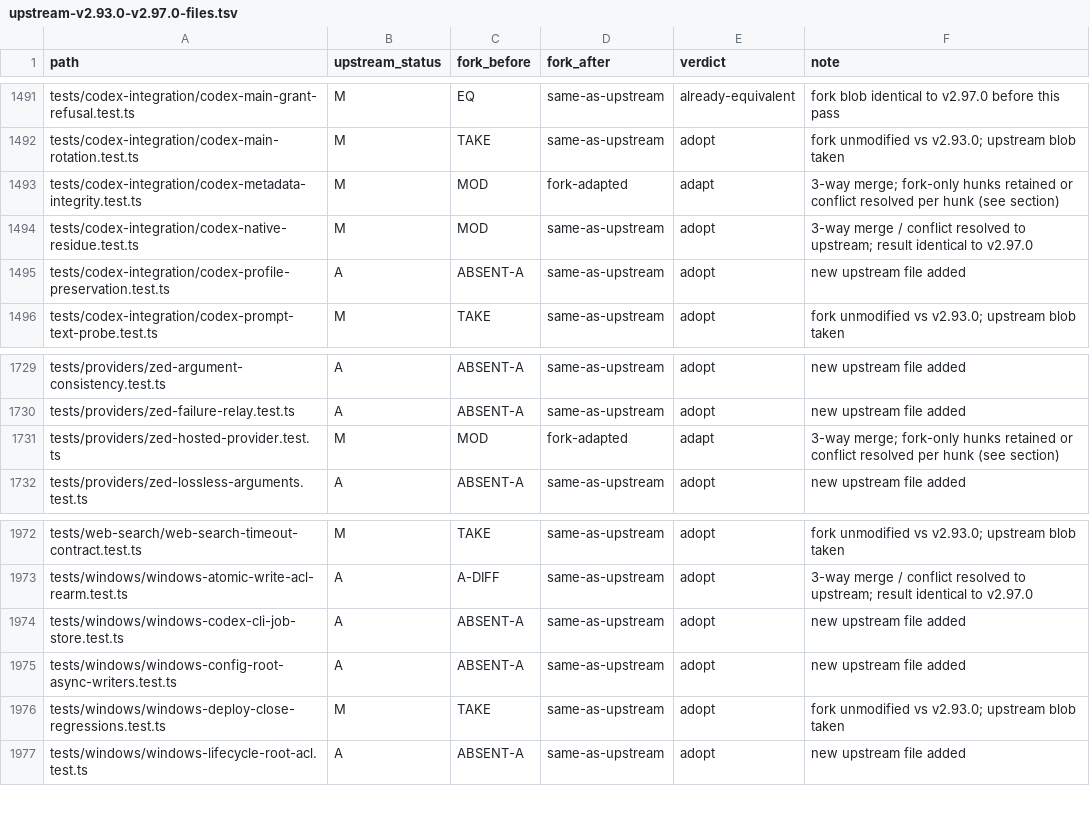
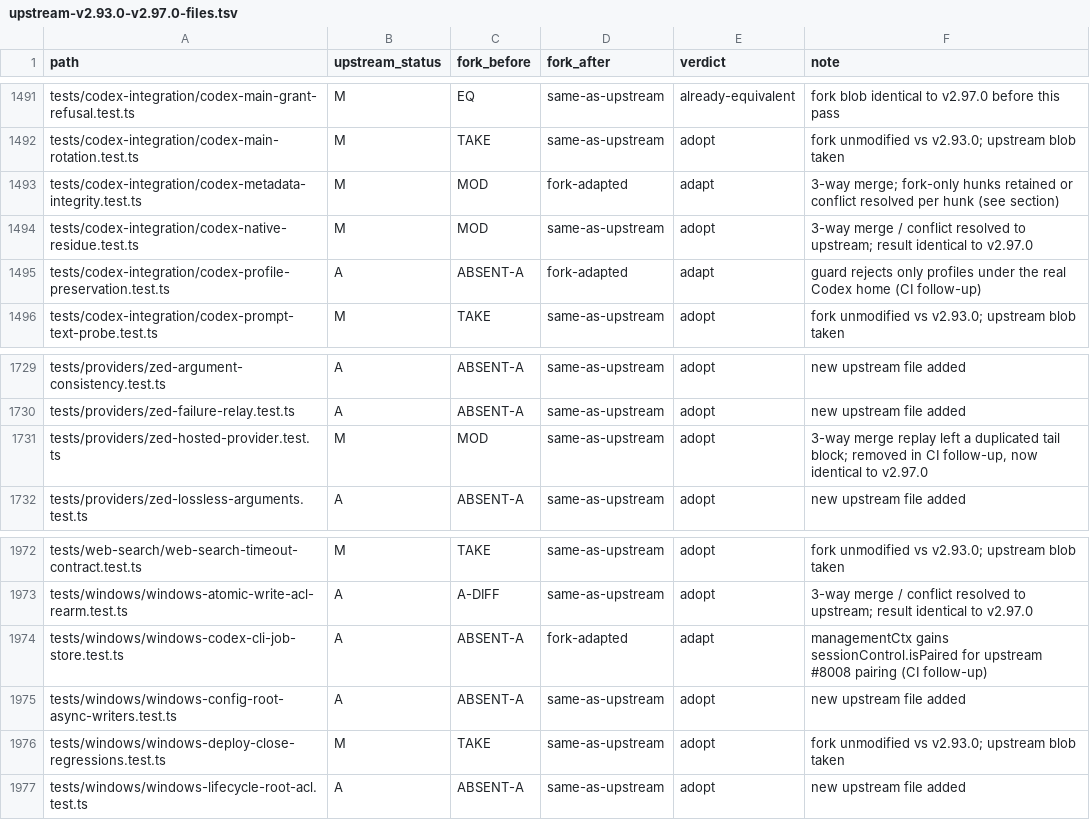
Before and after one commit to SanHsien/opencodex, a TSV file: docs/fork/upstream-v2.93.0-v2.97.0-files.tsv, drawn as a sheet; only a part is shown, gaps mark what is left out; the diff covers the shown part only.

```diff
--- a/docs/fork/upstream-v2.93.0-v2.97.0-files.tsv
+++ b/docs/fork/upstream-v2.93.0-v2.97.0-files.tsv
@@ -1494,3 +1494,3 @@ tests/codex-integration/codex-metadata-integrity.test.ts	M	MOD	fork-adapted	adap
 tests/codex-integration/codex-native-residue.test.ts	M	MOD	same-as-upstream	adopt	3-way merge / conflict resolved to upstream; result identical to v2.97.0
-tests/codex-integration/codex-profile-preservation.test.ts	A	ABSENT-A	same-as-upstream	adopt	new upstream file added
+tests/codex-integration/codex-profile-preservation.test.ts	A	ABSENT-A	fork-adapted	adapt	guard rejects only profiles under the real Codex home (CI follow-up)
 tests/codex-integration/codex-prompt-text-probe.test.ts	M	TAKE	same-as-upstream	adopt	fork unmodified vs v2.93.0; upstream blob taken
@@ -1730,3 +1730,3 @@ tests/providers/zed-argument-consistency.test.ts	A	ABSENT-A	same-as-upstream	ado
 tests/providers/zed-failure-relay.test.ts	A	ABSENT-A	same-as-upstream	adopt	new upstream file added
-tests/providers/zed-hosted-provider.test.ts	M	MOD	fork-adapted	adapt	3-way merge; fork-only hunks retained or conflict resolved per hunk (see section)
+tests/providers/zed-hosted-provider.test.ts	M	MOD	same-as-upstream	adopt	3-way merge replay left a duplicated tail block; removed in CI follow-up, now identical to v2.97.0
 tests/providers/zed-lossless-arguments.test.ts	A	ABSENT-A	same-as-upstream	adopt	new upstream file added
@@ -1973,3 +1973,3 @@ tests/web-search/web-search-timeout-contract.test.ts	M	TAKE	same-as-upstream	ado
 tests/windows/windows-atomic-write-acl-rearm.test.ts	A	A-DIFF	same-as-upstream	adopt	3-way merge / conflict resolved to upstream; result identical to v2.97.0
-tests/windows/windows-codex-cli-job-store.test.ts	A	ABSENT-A	same-as-upstream	adopt	new upstream file added
+tests/windows/windows-codex-cli-job-store.test.ts	A	ABSENT-A	fork-adapted	adapt	managementCtx gains sessionControl.isPaired for upstream #8008 pairing (CI follow-up)
 tests/windows/windows-config-root-async-writers.test.ts	A	ABSENT-A	same-as-upstream	adopt	new upstream file added
```
Also changed, not shown: 18 edited cells elsewhere in this file, 5 other files.
